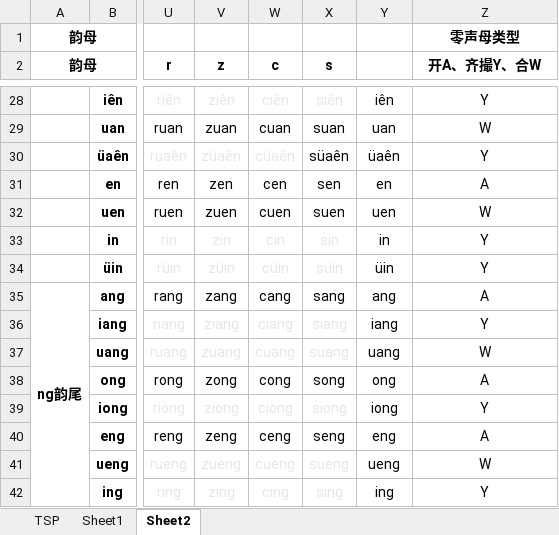
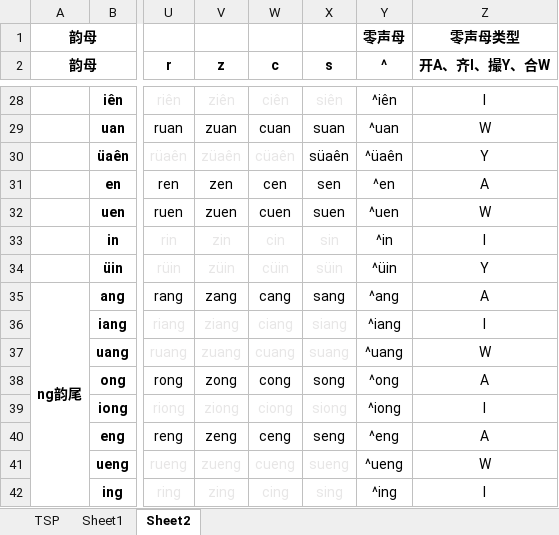
Before and after one commit to Tastror/TSP-ShuangPing, an Excel workbook: TSP.xlsx, sheet Sheet2, drawn as a sheet; only a part is shown, gaps mark what is left out; values as stored, in another font and other column widths than the file's, no borders; the diff covers the shown part only; the diff names each change by its address in the sheet, - before the commit and + after, or states it on an @@ line.

```diff
--- a/TSP.xlsx (sheet Sheet2)
+++ b/TSP.xlsx (sheet Sheet2)
-Y1 (^): (empty)
+Y1 (^): 零声母
-Y2: (empty)
+Y2: ^
-Z2: 开A、齐撮Y、合W
+Z2: 开A、齐I、撮Y、合W
-Y28 (^): iên
+Y28 (^): ^iên
-Z28 (开A、齐I、撮Y、合W): Y
+Z28 (开A、齐I、撮Y、合W): I
-Y29 (^): uan
+Y29 (^): ^uan
-Y30 (^): üaên
+Y30 (^): ^üaên
-Y31 (^): en
+Y31 (^): ^en
-Y32 (^): uen
+Y32 (^): ^uen
-Y33 (^): in
+Y33 (^): ^in
-Z33 (开A、齐I、撮Y、合W): Y
+Z33 (开A、齐I、撮Y、合W): I
-Y34 (^): üin
+Y34 (^): ^üin
-Y35 (^): ang
+Y35 (^): ^ang
-Y36 (^): iang
+Y36 (^): ^iang
-Z36 (开A、齐I、撮Y、合W): Y
+Z36 (开A、齐I、撮Y、合W): I
-Y37 (^): uang
+Y37 (^): ^uang
-Y38 (^): ong
+Y38 (^): ^ong
-Y39 (^): iong
+Y39 (^): ^iong
-Z39 (开A、齐I、撮Y、合W): Y
+Z39 (开A、齐I、撮Y、合W): I
-Y40 (^): eng
+Y40 (^): ^eng
-Y41 (^): ueng
+Y41 (^): ^ueng
-Y42 (^): ing
+Y42 (^): ^ing
-Z42 (开A、齐I、撮Y、合W): Y
+Z42 (开A、齐I、撮Y、合W): I
```
Also changed, not shown: 33 edited cells elsewhere in this sheet, sheet TSP, 1 other file.
